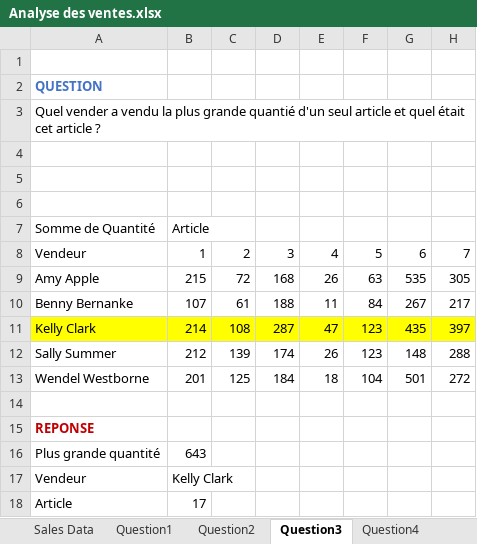
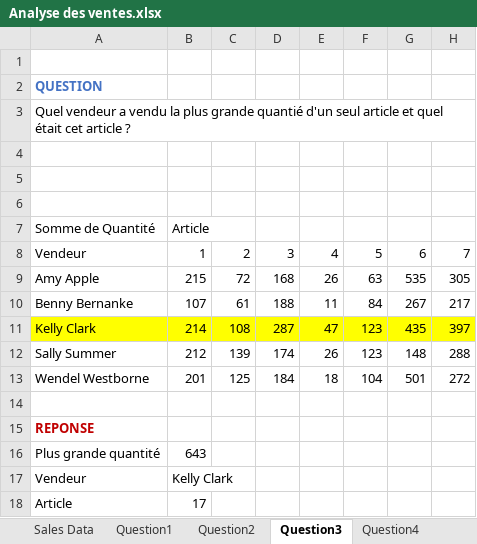
Before and after one commit to aroniainasylvestre/Analyse-des-Ventes, an Excel workbook: Analyse des ventes.xlsx, sheet Question3, drawn as a sheet; only a part is shown; values as stored, in another font and other column widths than the file's, no borders; conditional formats not drawn; the diff names each change by its address in the sheet, - before the commit and + after, or states it on an @@ line.

```diff
--- a/Analyse des ventes.xlsx (sheet Question3)
+++ b/Analyse des ventes.xlsx (sheet Question3)
-A3: Quel vender a vendu…
+A3: Quel vendeur a vendu…
```
Also changed, not shown: sheet Question6, sheet Question8, charts or pictures, 1 other file.
